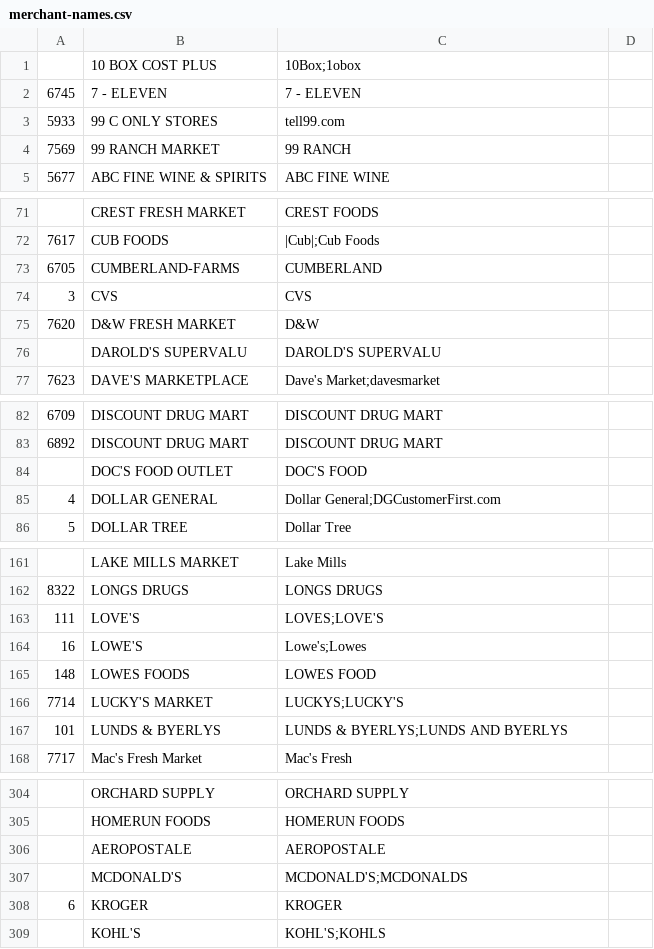
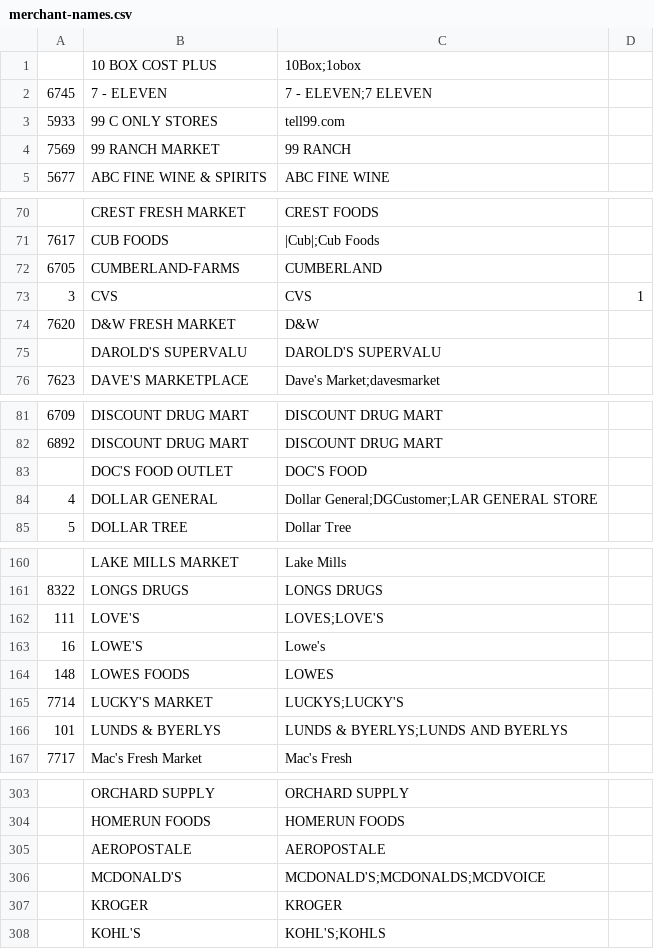
Before and after one commit to BlinkReceipt/blinkreceipt-ios, a CSV file: BlinkReceipt.framework/merchant-names.csv, drawn as a sheet; only a part is shown, gaps mark what is left out; the diff covers the shown part only.

```diff
--- a/BlinkReceipt.framework/merchant-names.csv
+++ b/BlinkReceipt.framework/merchant-names.csv
@@ -2 +2 @@
-6745,7 - ELEVEN,7 - ELEVEN
+6745,7 - ELEVEN,7 - ELEVEN;7 ELEVEN,
@@ -74 +73 @@
-3,CVS,CVS
+3,CVS,CVS,1
@@ -85 +84 @@
-4,DOLLAR GENERAL,Dollar General;DGCustomerFirst.com
+4,DOLLAR GENERAL,Dollar General;DGCustomer;LAR GENERAL STORE,
@@ -164,2 +163,2 @@
-16,LOWE'S,Lowe's;Lowes
-148,LOWES FOODS,LOWES FOOD
+16,LOWE'S,Lowe's,
+148,LOWES FOODS,LOWES,
@@ -307,2 +306,2 @@
-,MCDONALD'S,MCDONALD'S;MCDONALDS
-6,KROGER,KROGER
+,MCDONALD'S,MCDONALD'S;MCDONALDS;MCDVOICE,
+,KROGER,KROGER,
```
Also changed, not shown: 9 added rows, 1 removed row, 1 moved row and 8 edited cells elsewhere in this file, 50 other files.
